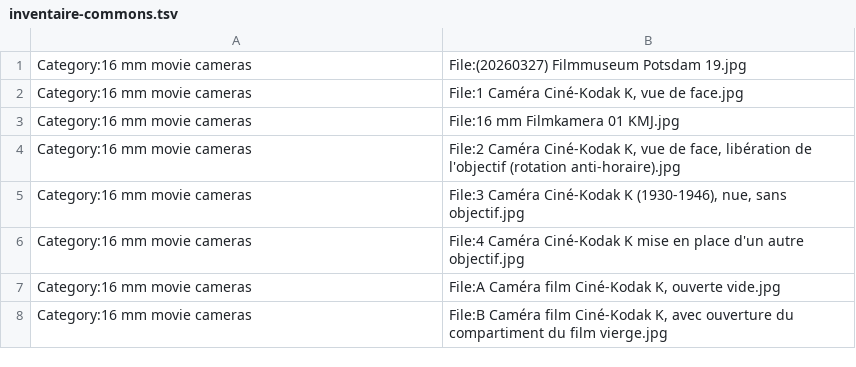
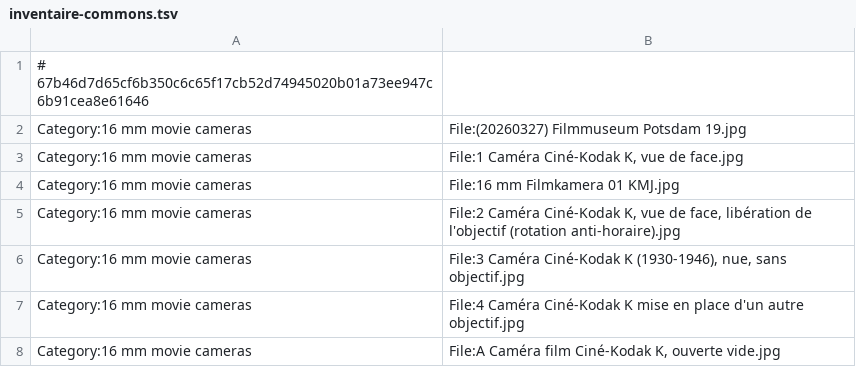
Before and after one commit to tutudurouleau/cellule, a TSV file: outils/inventaire-commons.tsv, drawn as a sheet; only a part is shown; the shorter side is filled out with more unchanged rows.

```diff
--- a/outils/inventaire-commons.tsv
+++ b/outils/inventaire-commons.tsv
@@ -1 +1,2 @@
+# 67b46d7d65cf6b350c6c65f17cb52d74945020b01a73ee947c6b91cea8e61646
 Category:16 mm movie cameras	File:(20260327) Filmmuseum Potsdam 19.jpg
```
Also changed, not shown: 3 other files.
